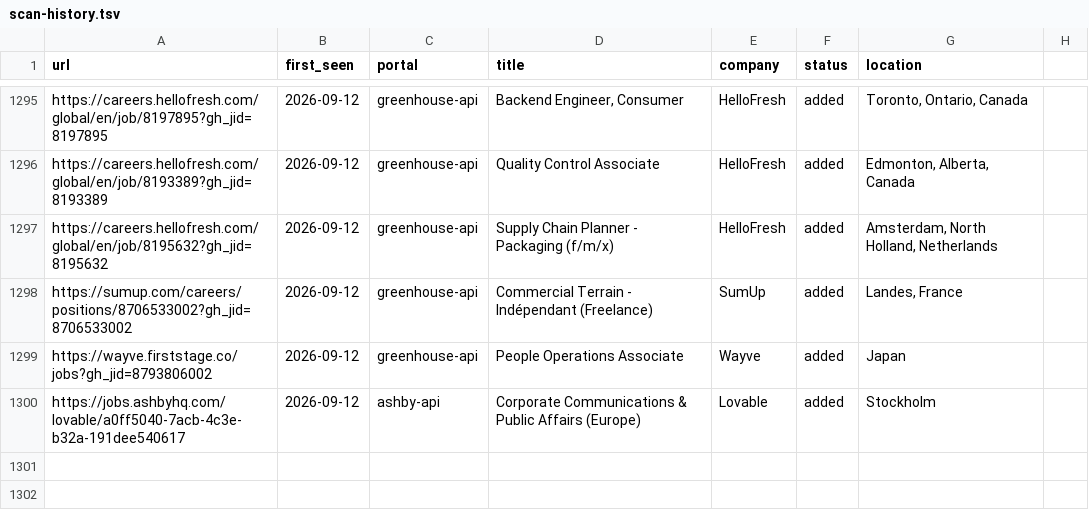
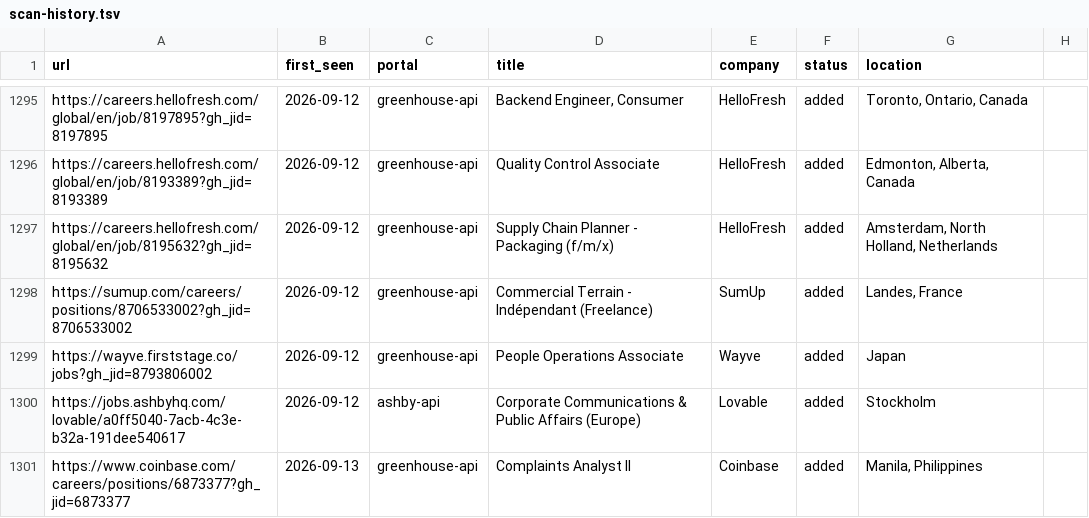
Before and after one commit to nishitaKatepallewar/Jobot, a TSV file: data/scan-history.tsv, drawn as a sheet; only a part is shown, gaps mark what is left out; the diff names each change by its address in the sheet, - before the commit and + after, or states it on an @@ line.

Commit message:
chore: daily scan results 2026-09-13

```diff
--- a/data/scan-history.tsv
+++ b/data/scan-history.tsv
+row 1301: https://www.coinbase.com/careers/positions/6873377?gh_jid=6873377 | 2026-09-13 | greenhouse-api | Complaints Analyst II | Coinbase | added | Manila, Philippines
```
Also changed, not shown: 1 other file.
